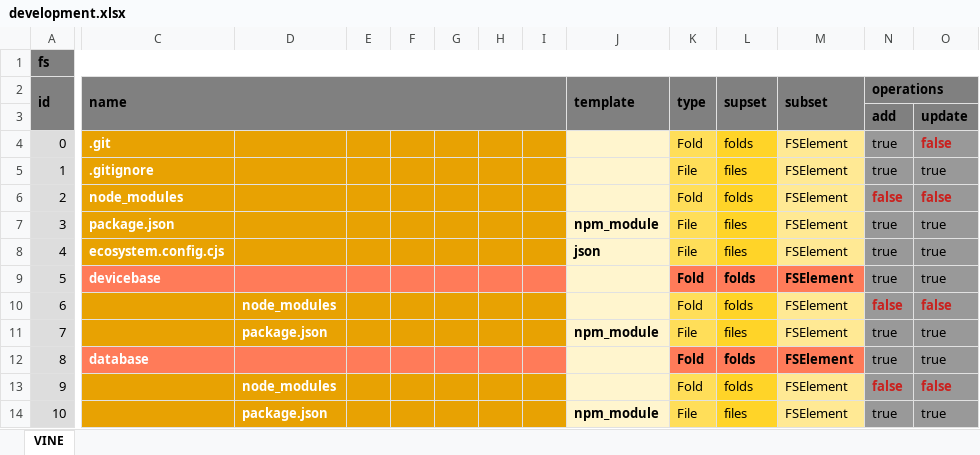
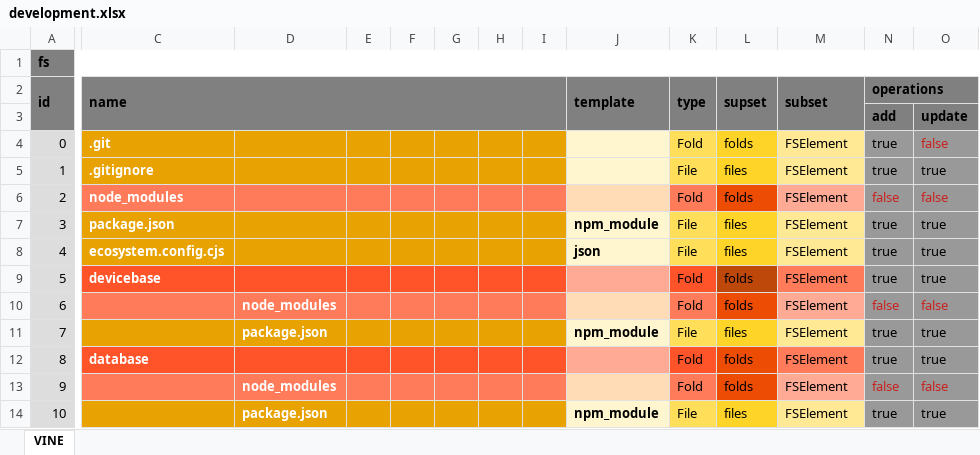
Before and after one commit to thomaspatrickwelborn/Digital-Flux-Capacitor, an Excel workbook: demonstrament/projects/001/development.xlsx, sheet VINE, drawn as a sheet; only a part is shown, gaps mark what is left out; values as stored, in another font and other column widths than the file's, no borders; the diff covers the shown part only; the diff names each change by its address in the sheet, - before the commit and + after, or states it on an @@ line.

Commit message:
Spreadsheet-Database-To-Filesystem-Database Subcycle

```diff
--- a/demonstrament/projects/001/development.xlsx (sheet VINE)
+++ b/demonstrament/projects/001/development.xlsx (sheet VINE)
-O4 bold: on
+O4 bold: off
-C6:I6 fill: #E8A202
+C6:I6 fill: #FF7B59
-J6 fill: #FFF5CE
+J6 fill: #FFDBB6
-K6 fill: #FFDE59
+K6 fill: #FF7B59
-L6 fill: #FFD428
+L6 fill: #ED4C05
-M6 fill: #FFE994
+M6 fill: #FFAA95
-N6:O6 bold: on
+N6:O6 bold: off
-C9:I9 fill: #FF7B59
+C9:I9 fill: #FF5429
-J9 fill: #FFF5CE
+J9 fill: #FFAA95
-K9 fill: #FF7B59
+K9 fill: #FF5429
-K9:M9 bold: on
+K9:M9 bold: off
-L9 fill: #FF7B59
+L9 fill: #BE480A
-C10:I10 fill: #E8A202
+C10:I10 fill: #FF7B59
-J10 fill: #FFF5CE
+J10 fill: #FFDBB6
-K10 fill: #FFDE59
+K10 fill: #FF7B59
-L10 fill: #FFD428
+L10 fill: #ED4C05
-M10 fill: #FFE994
+M10 fill: #FFAA95
-N10:O10 bold: on
+N10:O10 bold: off
-C12:I12 fill: #FF7B59
+C12:I12 fill: #FF5429
-J12 fill: #FFF5CE
+J12 fill: #FFAA95
-K12 fill: #FF7B59
+K12 fill: #FF5429
-K12:M12 bold: on
+K12:M12 bold: off
-L12 fill: #FF7B59
+L12 fill: #ED4C05
-C13:I13 fill: #E8A202
+C13:I13 fill: #FF7B59
-J13 fill: #FFF5CE
+J13 fill: #FFDBB6
-K13 fill: #FFDE59
+K13 fill: #FF7B59
-L13 fill: #FFD428
+L13 fill: #ED4C05
-M13 fill: #FFE994
+M13 fill: #FFAA95
-N13:O13 bold: on
+N13:O13 bold: off
```
Also changed, not shown: cell formats elsewhere in this sheet, 9 other files.
